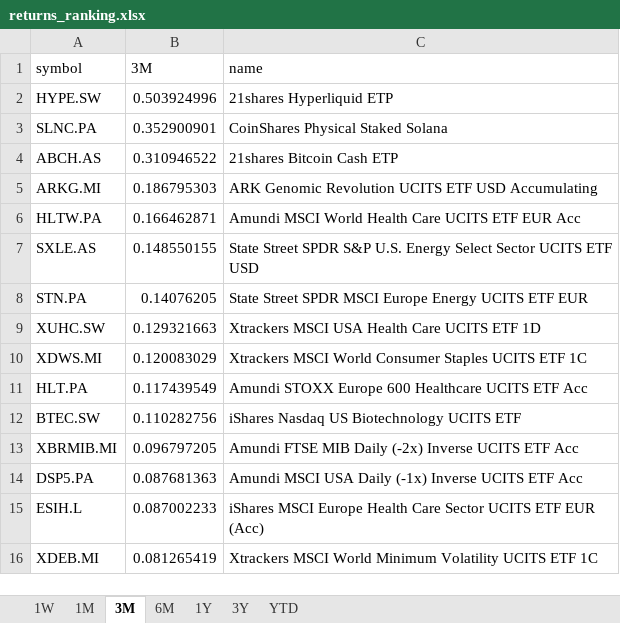
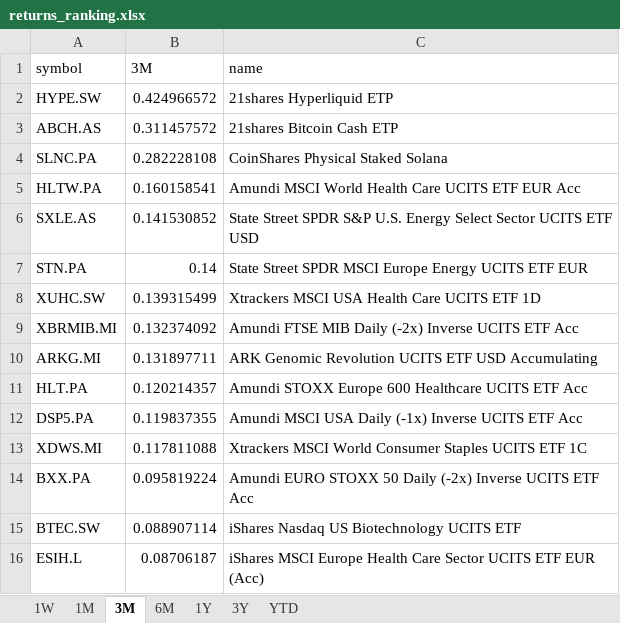
Before and after one commit to laceto/myfinance2, an Excel workbook: data/results/etf/returns_ranking.xlsx, sheet 3M, drawn as a sheet; values as stored, in another font and other column widths than the file's, no borders; removed rows and columns are numbered as before the commit, all else as after; the diff names each change by its address in the sheet, - before the commit and + after, or states it on an @@ line.

```diff
--- a/data/results/etf/returns_ranking.xlsx (sheet 3M)
+++ b/data/results/etf/returns_ranking.xlsx (sheet 3M)
-B2 (3M): 0.503924996
+B2 (3M): 0.424966572
-row 3: SLNC.PA | 0.352900901 | CoinShares Physical Staked Solana
-B3 (3M): 0.310946522
+B3 (3M): 0.311457572
-row 5: ARKG.MI | 0.186795303 | ARK Genomic Revolution UCITS ETF USD Accumulating
+row 4: SLNC.PA | 0.282228108 | CoinShares Physical Staked Solana
-B5 (3M): 0.166462871
+B5 (3M): 0.160158541
-B6 (3M): 0.148550155
+B6 (3M): 0.141530852
-B7 (3M): 0.14076205
+B7 (3M): 0.14
-B8 (3M): 0.129321663
+B8 (3M): 0.139315499
-row 10: XDWS.MI | 0.120083029 | Xtrackers MSCI World Consumer Staples UCITS ETF 1C
-row 11: HLT.PA | 0.117439549 | Amundi STOXX Europe 600 Healthcare UCITS ETF Acc
-row 12: BTEC.SW | 0.110282756 | iShares Nasdaq US Biotechnology UCITS ETF
-B9 (3M): 0.096797205
+B9 (3M): 0.132374092
+row 10: ARKG.MI | 0.131897711 | ARK Genomic Revolution UCITS ETF USD Accumulating
+row 11: HLT.PA | 0.120214357 | Amundi STOXX Europe 600 Healthcare UCITS ETF Acc
-B12 (3M): 0.087681363
+B12 (3M): 0.119837355
+row 13: XDWS.MI | 0.117811088 | Xtrackers MSCI World Consumer Staples UCITS ETF 1C
+row 14: BXX.PA | 0.095819224 | Amundi EURO STOXX 50 Daily (-2x) Inverse UCITS ETF Acc
+row 15: BTEC.SW | 0.088907114 | iShares Nasdaq US Biotechnology UCITS ETF
-B16 (3M): 0.087002233
+B16 (3M): 0.08706187
-row 16: XDEB.MI | 0.081265419 | Xtrackers MSCI World Minimum Volatility UCITS ETF 1C
```
Also changed, not shown: sheet 1W, sheet YTD, sheet 3Y, sheet 6M, sheet 1M, sheet 1Y, 2 other files.
